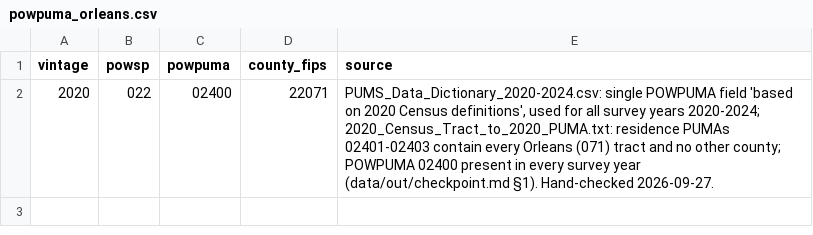
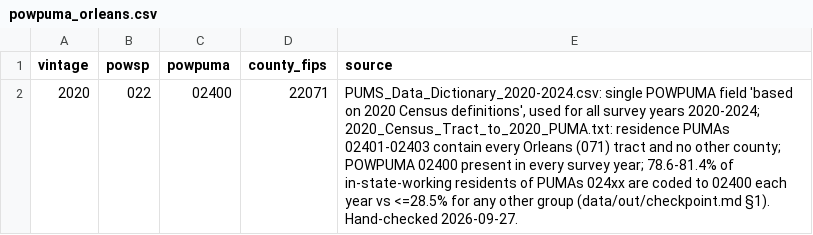
Before and after one commit to cbini/nola-living-wage, a CSV file: crosswalks/powpuma_orleans.csv, drawn as a sheet.

```diff
--- a/crosswalks/powpuma_orleans.csv
+++ b/crosswalks/powpuma_orleans.csv
@@ -1,2 +1,2 @@
 vintage,powsp,powpuma,county_fips,source
-2020,022,02400,22071,"PUMS_Data_Dictionary_2020-2024.csv: single POWPUMA field 'based on 2020 Census definitions', used for all survey years 2020-2024; 2020_Census_Tract_to_2020_PUMA.txt: residence PUMAs 02401-02403 contain every Orleans (071) tract and no other county; POWPUMA 02400 present in every survey year (data/out/checkpoint.md §1). Hand-checked 2026-09-27."
+2020,022,02400,22071,"PUMS_Data_Dictionary_2020-2024.csv: single POWPUMA field 'based on 2020 Census definitions', used for all survey years 2020-2024; 2020_Census_Tract_to_2020_PUMA.txt: residence PUMAs 02401-02403 contain every Orleans (071) tract and no other county; POWPUMA 02400 present in every survey year; 78.6-81.4% of in-state-working residents of PUMAs 024xx are coded to 02400 each year vs <=28.5% for any other group (data/out/checkpoint.md §1). Hand-checked 2026-09-27."
```
Also changed, not shown: 11 other files.
